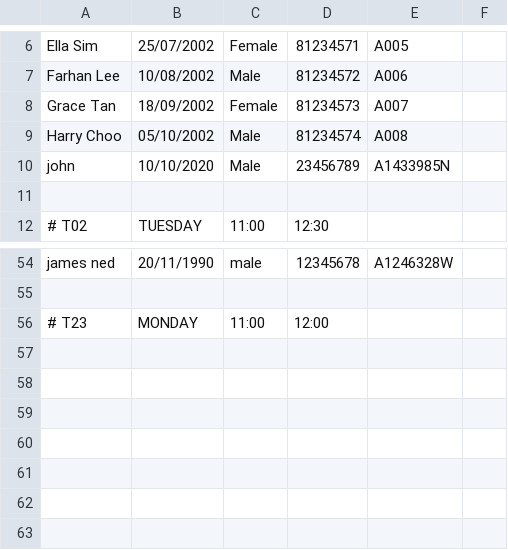
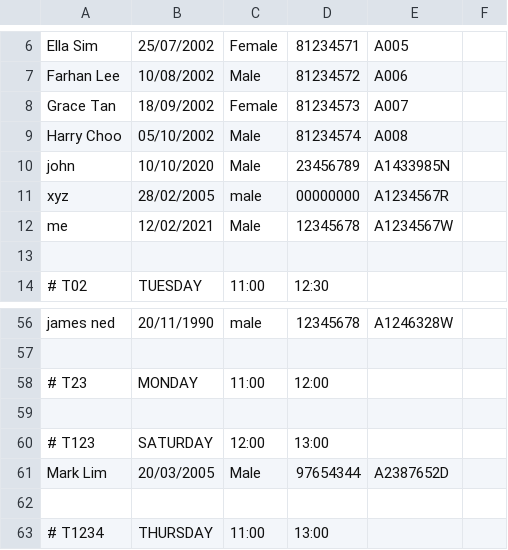
Before and after one commit to wongyihao02/tp, a CSV file: data/AllTutorials.csv, drawn as a sheet; only a part is shown, gaps mark what is left out.

```diff
--- a/data/AllTutorials.csv
+++ b/data/AllTutorials.csv
@@ -10,2 +10,4 @@ Harry Choo,05/10/2002,Male,81234574,A008,
 john,10/10/2020,Male,23456789,A1433985N,
+xyz,28/02/2005,male,00000000,A1234567R,
+me,12/02/2021,Male,12345678,A1234567W,
 
@@ -56 +58,6 @@ james ned,20/11/1990,male,12345678,A1246328W,
 # T23,MONDAY,11:00,12:00
+
+# T123,SATURDAY,12:00,13:00
+Mark Lim,20/03/2005,Male,97654344,A2387652D,
+
+# T1234,THURSDAY,11:00,13:00
```
Also changed, not shown: data/AttendanceFile.csv, 5 other files.
